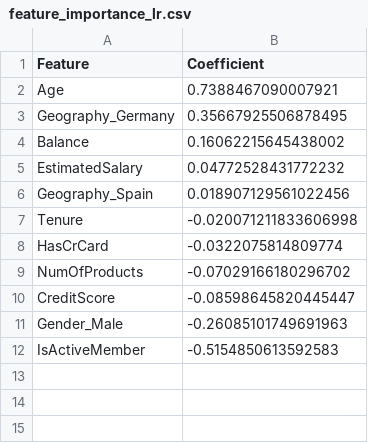
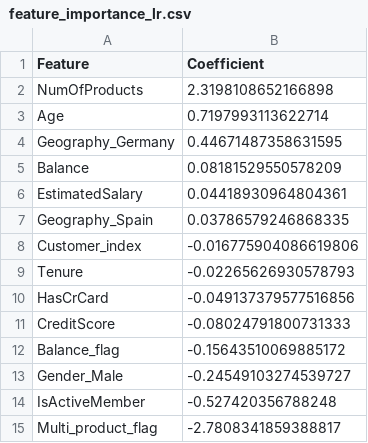
Before and after one commit to HDoo25/Customer-Churn-Insight-Dashboard, a CSV file: data/feature_importance_lr.csv, drawn as a sheet.

```diff
--- a/data/feature_importance_lr.csv
+++ b/data/feature_importance_lr.csv
@@ -1,12 +1,15 @@
 Feature,Coefficient
-Age,0.7388467090007921
-Geography_Germany,0.35667925506878495
-Balance,0.16062215645438002
-EstimatedSalary,0.04772528431772232
-Geography_Spain,0.018907129561022456
-Tenure,-0.020071211833606998
-HasCrCard,-0.0322075814809774
-NumOfProducts,-0.07029166180296702
-CreditScore,-0.08598645820445447
-Gender_Male,-0.26085101749691963
-IsActiveMember,-0.5154850613592583
+NumOfProducts,2.3198108652166898
+Age,0.7197993113622714
+Geography_Germany,0.44671487358631595
+Balance,0.08181529550578209
+EstimatedSalary,0.04418930964804361
+Geography_Spain,0.03786579246868335
+Customer_index,-0.016775904086619806
+Tenure,-0.02265626930578793
+HasCrCard,-0.049137379577516856
+CreditScore,-0.08024791800731333
+Balance_flag,-0.15643510069885172
+Gender_Male,-0.24549103274539727
+IsActiveMember,-0.527420356788248
+Multi_product_flag,-2.7808341859388817
```
Also changed, not shown: data/feature_importance_rf.csv, data/high_risk_customers.csv, 4 other files.
